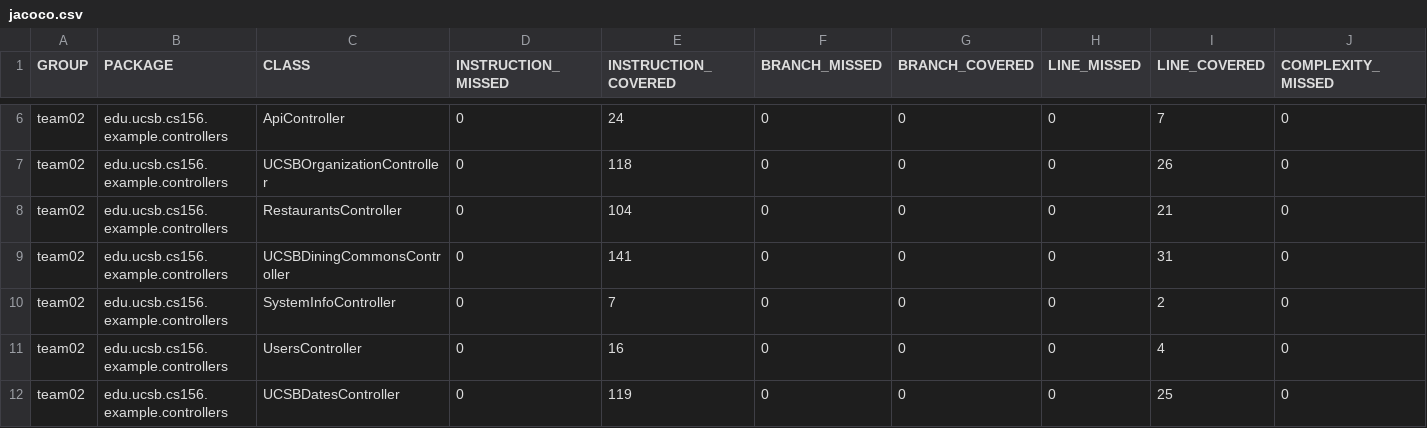
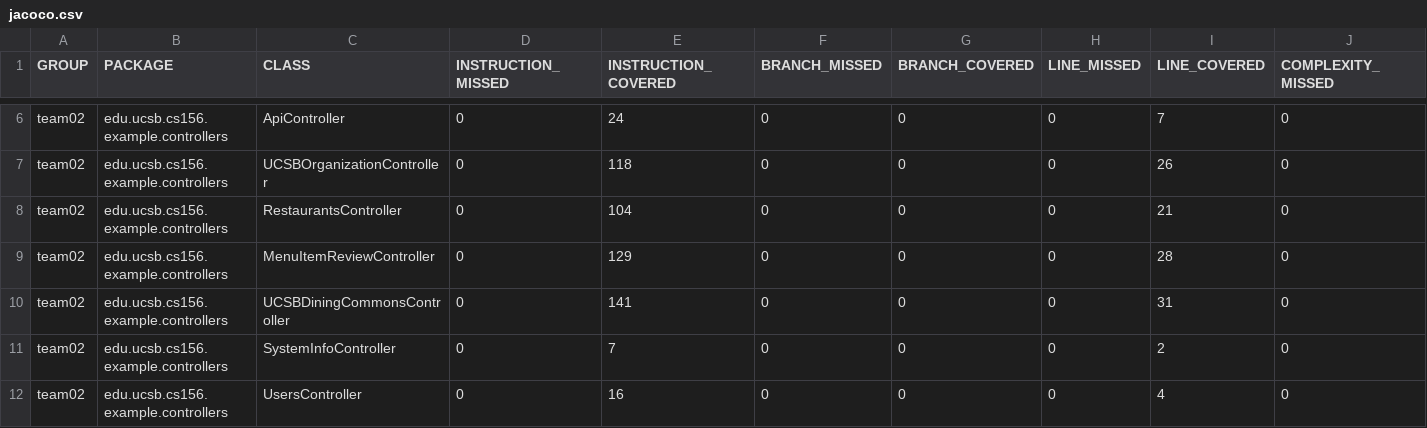
Before and after one commit to ucsb-cs156-f24/team02-f24-09, a CSV file: jacoco/jacoco.csv, drawn as a sheet; only a part is shown, gaps mark what is left out; the shorter side is filled out with more unchanged rows; rows hold the shown columns only; the diff names each change by its address in the sheet, - before the commit and + after, or states it on an @@ line.

Commit message:
Deploying to gh-pages from @ ucsb-cs156-f24/team02-f24-09@606c1a69b9c0ec9380184e993f6633a0d7c57151 🚀

```diff
--- a/jacoco/jacoco.csv
+++ b/jacoco/jacoco.csv
+row 9: team02 | edu.ucsb.cs156.example.controllers | MenuItemReviewController | 0 | 129 | 0 | 0 | 0 | 28 | 0
```
Also changed, not shown: 7 other files.
